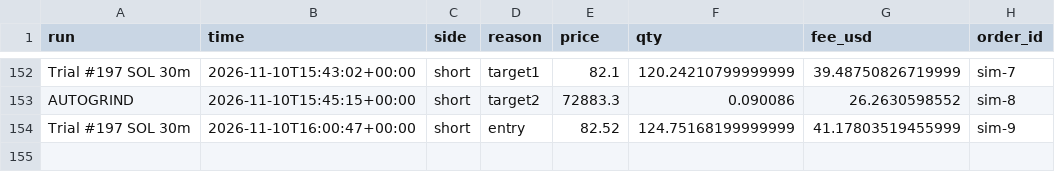
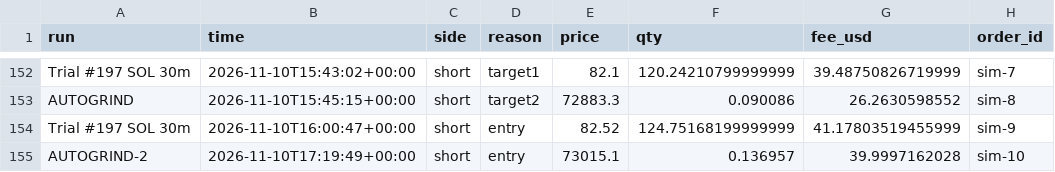
Before and after one commit to ethangoebel1499-jpg/Claude, a CSV file: paper_trades/fills.csv, drawn as a sheet; only a part is shown, gaps mark what is left out; the diff names each change by its address in the sheet, - before the commit and + after, or states it on an @@ line.

```diff
--- a/paper_trades/fills.csv
+++ b/paper_trades/fills.csv
+row 155: AUTOGRIND-2 | 2026-11-10T17:19:49+00:00 | short | entry | 73015.1 | 0.136957 | 39.9997162028 | sim-10
```
Also changed, not shown: paper_trades/equity.csv, paper_trades/events.csv, 3 other files.
